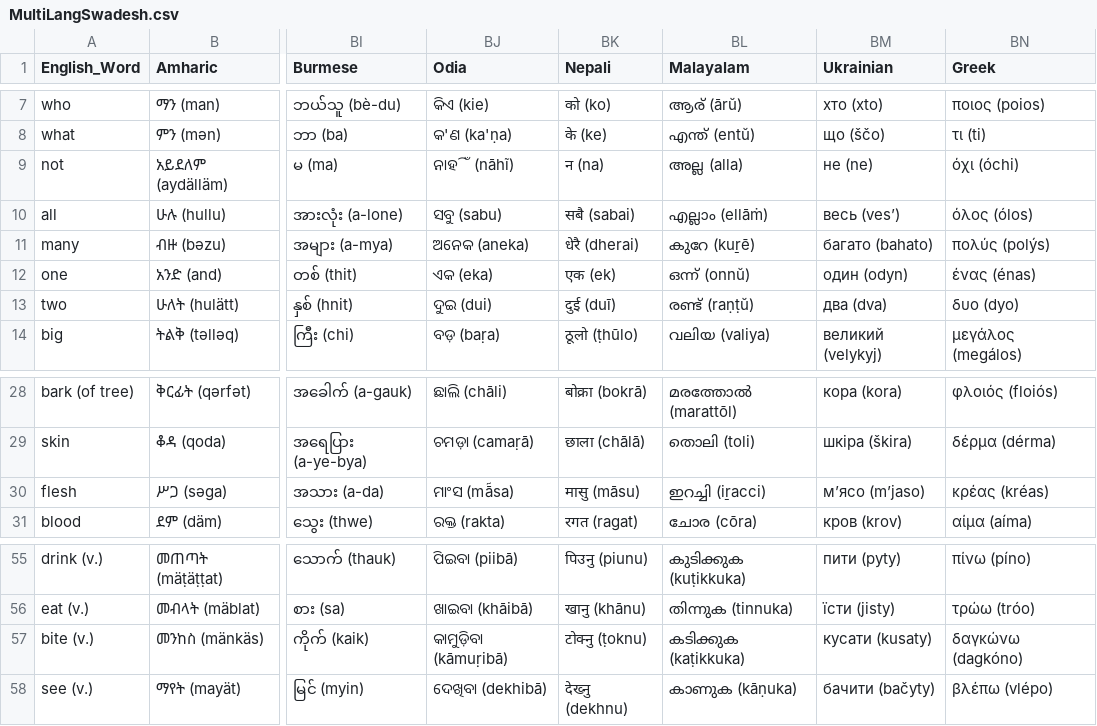
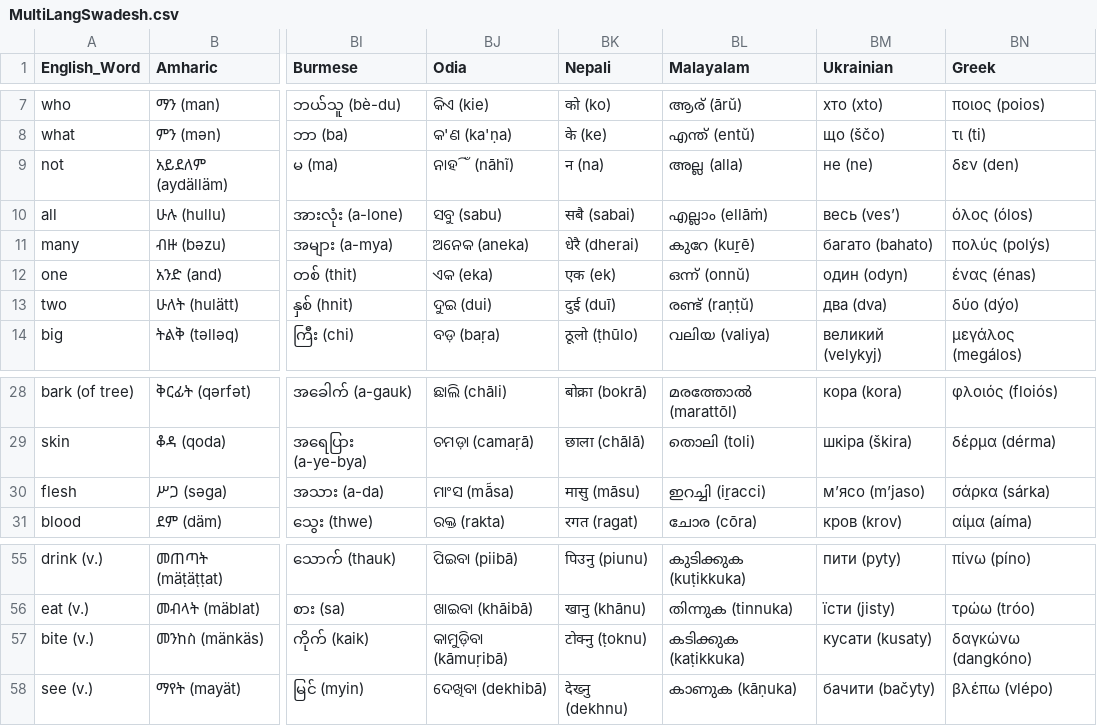
Before and after one commit to Papuang/linguil, a CSV file: public/data/MultiLangSwadesh.csv, drawn as a sheet; only a part is shown, gaps mark what is left out; the diff names each change by its address in the sheet, - before the commit and + after, or states it on an @@ line.

Commit message:
Minor fixes to Greek Swadesh list

```diff
--- a/public/data/MultiLangSwadesh.csv
+++ b/public/data/MultiLangSwadesh.csv
-BN9 (Greek): όχι (óchi)
+BN9 (Greek): δεν (den)
-BN13 (Greek): δυο (dyo)
+BN13 (Greek): δύο (dýo)
-BN30 (Greek): κρέας (kréas)
+BN30 (Greek): σάρκα (sárka)
-BN57 (Greek): δαγκώνω (dagkóno)
+BN57 (Greek): δαγκώνω (dangkóno)
```
